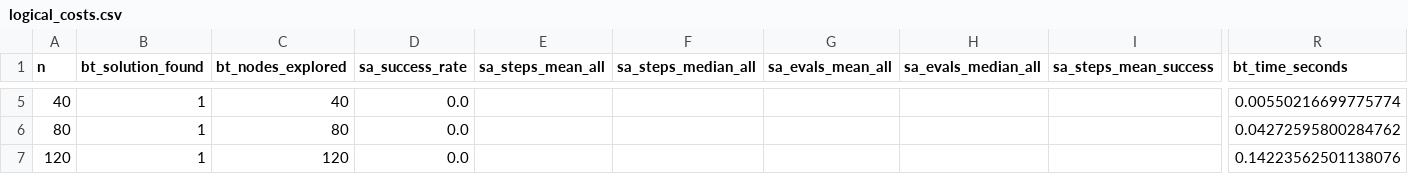
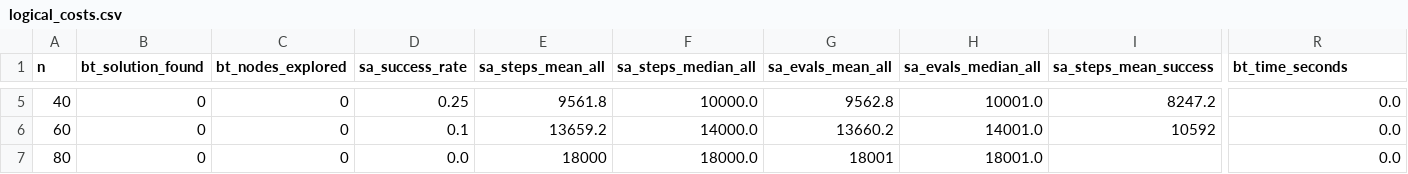
Before and after one commit to stefanofante/nqueen, a CSV file: results_nqueens_tuning/logical_costs.csv, drawn as a sheet; only a part is shown, gaps mark what is left out; removed rows and columns are numbered as before the commit, all else as after; rows hold the shown columns only; the diff covers the shown part only; the diff names each change by its address in the sheet, - before the commit and + after, or states it on an @@ line.

```diff
--- a/results_nqueens_tuning/logical_costs.csv
+++ b/results_nqueens_tuning/logical_costs.csv
-B5 (bt_solution_found): 1
+B5 (bt_solution_found): 0
-C5 (bt_nodes_explored): 40
+C5 (bt_nodes_explored): 0
-D5 (sa_success_rate): 0.0
+D5 (sa_success_rate): 0.25
-E5 (sa_steps_mean_all): (empty)
+E5 (sa_steps_mean_all): 9561.8
-F5 (sa_steps_median_all): (empty)
+F5 (sa_steps_median_all): 10000.0
-G5 (sa_evals_mean_all): (empty)
+G5 (sa_evals_mean_all): 9562.8
-H5 (sa_evals_median_all): (empty)
+H5 (sa_evals_median_all): 10001.0
-I5 (sa_steps_mean_success): (empty)
+I5 (sa_steps_mean_success): 8247.2
-R5 (bt_time_seconds): 0.00550216699775774
+R5 (bt_time_seconds): 0.0
+row 6: 60 | 0 | 0 | 0.1 | 13659.2 | 14000.0 | 13660.2 | 14001.0 | 10592 | 0.0
-B7 (bt_solution_found): 1
+B7 (bt_solution_found): 0
-C7 (bt_nodes_explored): 80
+C7 (bt_nodes_explored): 0
-E7 (sa_steps_mean_all): (empty)
+E7 (sa_steps_mean_all): 18000
-F7 (sa_steps_median_all): (empty)
+F7 (sa_steps_median_all): 18000.0
-G7 (sa_evals_mean_all): (empty)
+G7 (sa_evals_mean_all): 18001
-H7 (sa_evals_median_all): (empty)
+H7 (sa_evals_median_all): 18001.0
-R7 (bt_time_seconds): 0.04272595800284762
+R7 (bt_time_seconds): 0.0
-row 7: 120 | 1 | 120 | 0.0 |  |  |  |  |  | 0.14223562501138076
```
Also changed, not shown: 35 edited cells elsewhere in this file, results_nqueens_tuning/raw_data_BT.csv, 14 other files.
